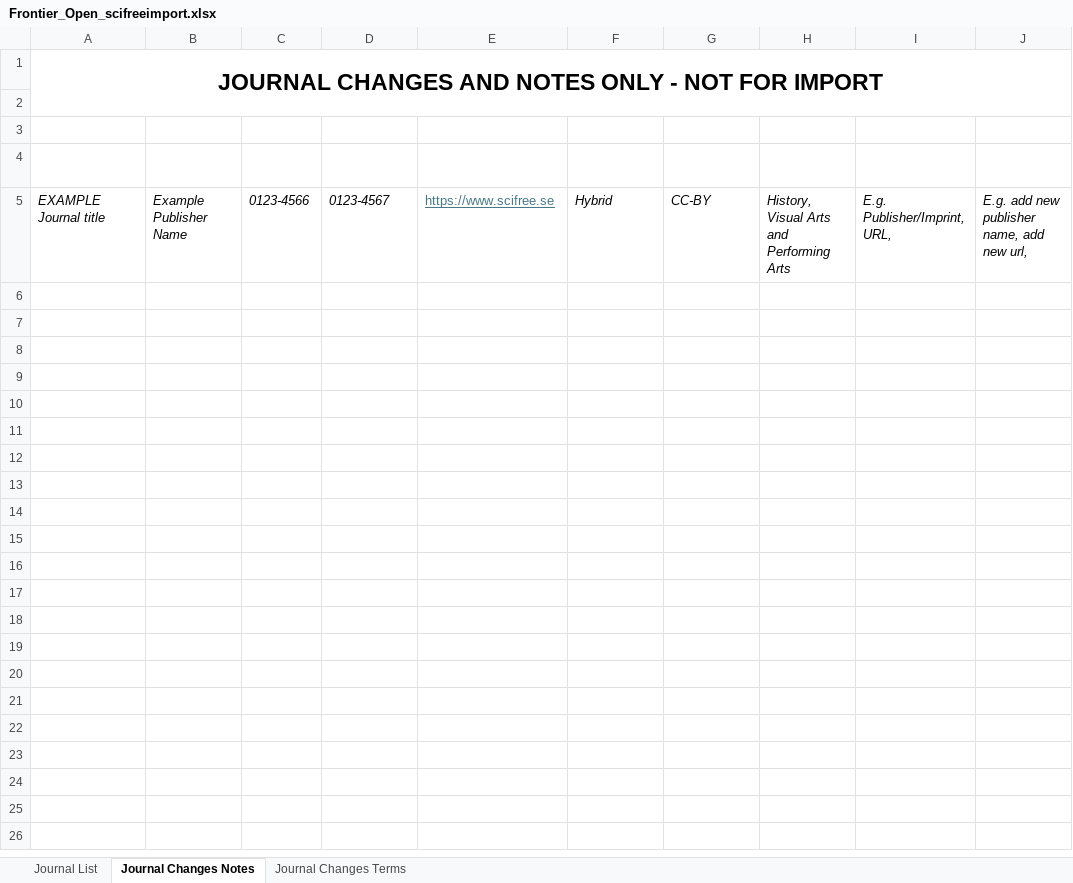
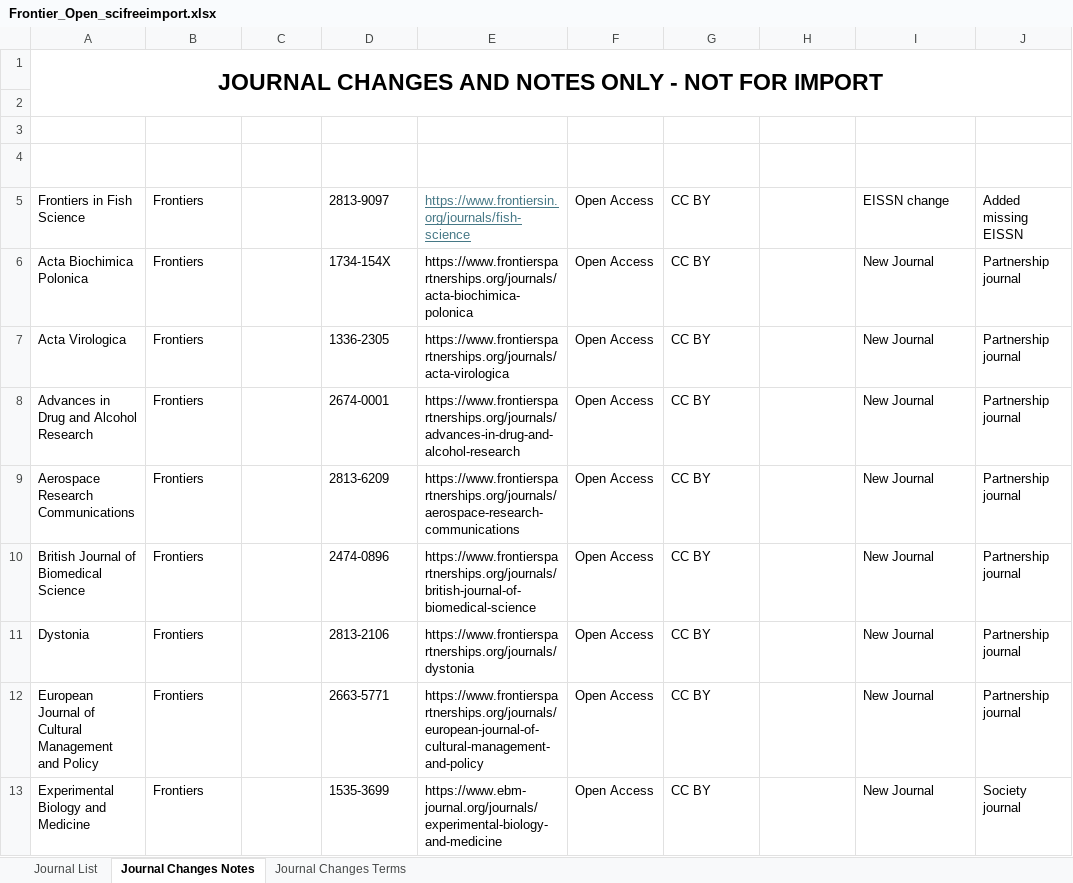
Before and after one commit to SciFreeOrg/UK-CoP, an Excel workbook: UK_CoP_TitleLists/Frontier_Open_scifreeimport.xlsx, sheet Journal Changes Notes, drawn as a sheet; only a part is shown; values as stored, in another font and other column widths than the file's, no borders; table styles not drawn; removed rows and columns are numbered as before the commit, all else as after; the diff covers the shown part only; the diff names each change by its address in the sheet, - before the commit and + after, or states it on an @@ line.

Commit message:
Frontier_Open_scifreeimport.xlsx 260401

```diff
--- a/UK_CoP_TitleLists/Frontier_Open_scifreeimport.xlsx (sheet Journal Changes Notes)
+++ b/UK_CoP_TitleLists/Frontier_Open_scifreeimport.xlsx (sheet Journal Changes Notes)
-row 5: EXAMPLE Journal title | Example Publisher Name | 0123-4566 | 0123-4567 | https://www.scifree.se | Hybrid | CC-BY | History, Visual Arts and Performing Arts | E.g. Publisher/Imprint, URL, | E.g. add new publisher name, add new url,
+row 5: Frontiers in Fish Science | Frontiers |  | 2813-9097 | https://www.frontiersin.org/journals/fish-science | Open Access | CC BY |  | EISSN change | Added missing EISSN
+row 6: Acta Biochimica Polonica | Frontiers |  | 1734-154X | https://www.frontierspartnerships.org/journals/acta-biochimica-polonica | Open Access | CC BY |  | New Journal | Partnership journal
+row 7: Acta Virologica | Frontiers |  | 1336-2305 | https://www.frontierspartnerships.org/journals/acta-virologica | Open Access | CC BY |  | New Journal | Partnership journal
+row 8: Advances in Drug and Alcohol Research | Frontiers |  | 2674-0001 | https://www.frontierspartnerships.org/journals/advances-in-drug-and-alcohol-research | Open Access | CC BY |  | New Journal | Partnership journal
+row 9: Aerospace Research Communications | Frontiers |  | 2813-6209 | https://www.frontierspartnerships.org/journals/aerospace-research-communications | Open Access | CC BY |  | New Journal | Partnership journal
+row 10: British Journal of Biomedical Science | Frontiers |  | 2474-0896 | https://www.frontierspartnerships.org/journals/british-journal-of-biomedical-science | Open Access | CC BY |  | New Journal | Partnership journal
+row 11: Dystonia | Frontiers |  | 2813-2106 | https://www.frontierspartnerships.org/journals/dystonia | Open Access | CC BY |  | New Journal | Partnership journal
+row 12: European Journal of Cultural Management and Policy | Frontiers |  | 2663-5771 | https://www.frontierspartnerships.org/journals/european-journal-of-cultural-management-and-policy | Open Access | CC BY |  | New Journal | Partnership journal
+row 13: Experimental Biology and Medicine | Frontiers |  | 1535-3699 | https://www.ebm-journal.org/journals/experimental-biology-and-medicine | Open Access | CC BY |  | New Journal | Society journal
```
Also changed, not shown: 9 added rows elsewhere in this sheet, sheet Journal List.
